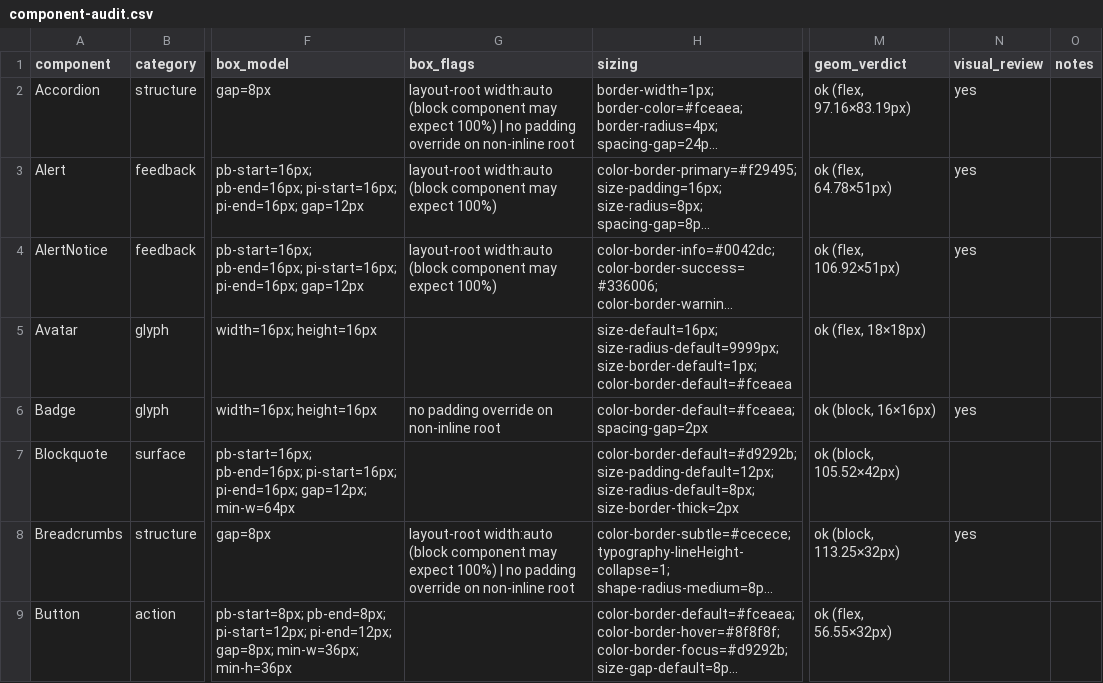
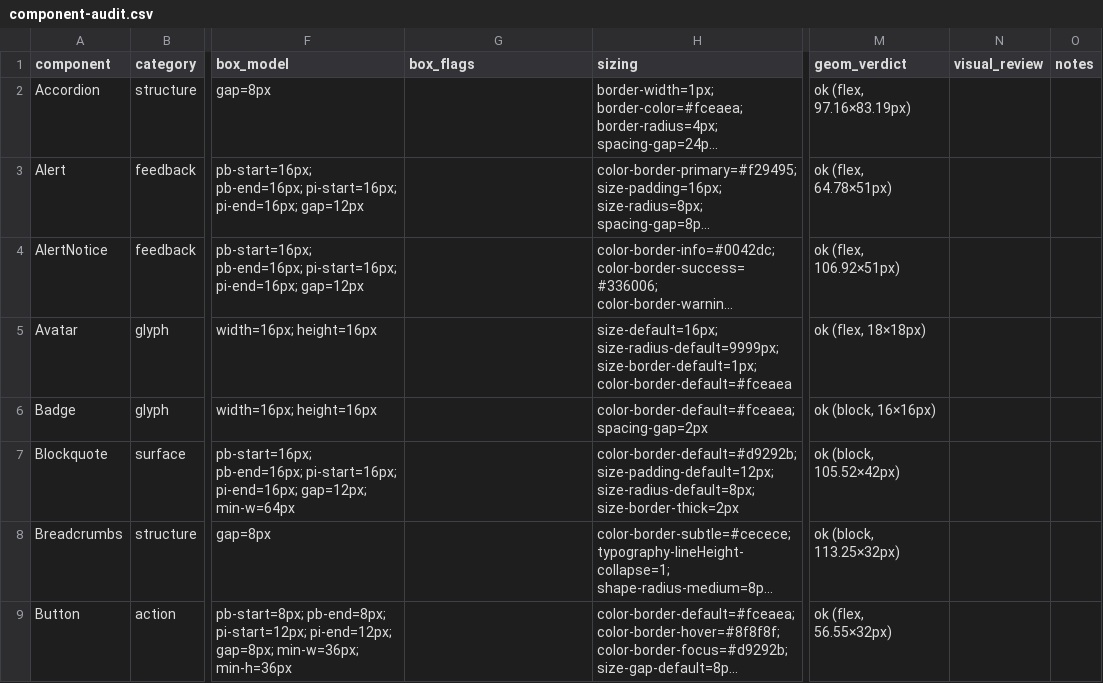
Before and after one commit to darianrosebrook/full-stack-ds, a CSV file: docs/component-audit/component-audit.csv, drawn as a sheet; only a part is shown, gaps mark what is left out; long unchanged cells end in …; the diff covers the shown part only; the diff names each change by its address in the sheet, - before the commit and + after, or states it on an @@ line.

Commit message:
chore(audit): drop misleading width:auto flag; keep mechanical signals only (COMPONENT-AUDIT-TOOL-01)
The width:auto heuristic was backwards: a block-level root fills its container
in normal flow (it only shrank in the preview because the harness mounts it as
a flex item of body{display:flex}). Whether a root 'should be 100%' is a design
call, not mechanical. Drop it + the noisy padding flag; keep hardcoded-dimension
detection (the one defensible token-hygiene signal) + a precise fixed-width-
container flag. visual_review now = hardcoded dims OR un-probable geometry.

Honest result across 47: geometry 46 ok / 1 manual (Image empty default);
3 hardcoded dims (Command padding-top:10vh, OTP gap:8px, Stat line-height:1.1).

```diff
--- a/docs/component-audit/component-audit.csv
+++ b/docs/component-audit/component-audit.csv
-G2 (box_flags): layout-root width:auto (block component may expect 100%) | no padding override on non-inline root
+G2 (box_flags): (empty)
-N2:N4 (visual_review): yes
+N2:N4 (visual_review): (empty)
-G3:G4 (box_flags): layout-root width:auto (block component may expect 100%)
+G3:G4 (box_flags): (empty)
-G6 (box_flags): no padding override on non-inline root
+G6 (box_flags): (empty)
-N6 (visual_review): yes
+N6 (visual_review): (empty)
-G8 (box_flags): layout-root width:auto (block component may expect 100%) | no padding override on non-inline root
+G8 (box_flags): (empty)
-N8 (visual_review): yes
+N8 (visual_review): (empty)
```
Also changed, not shown: 40 edited cells elsewhere in this file, 2 other files.
